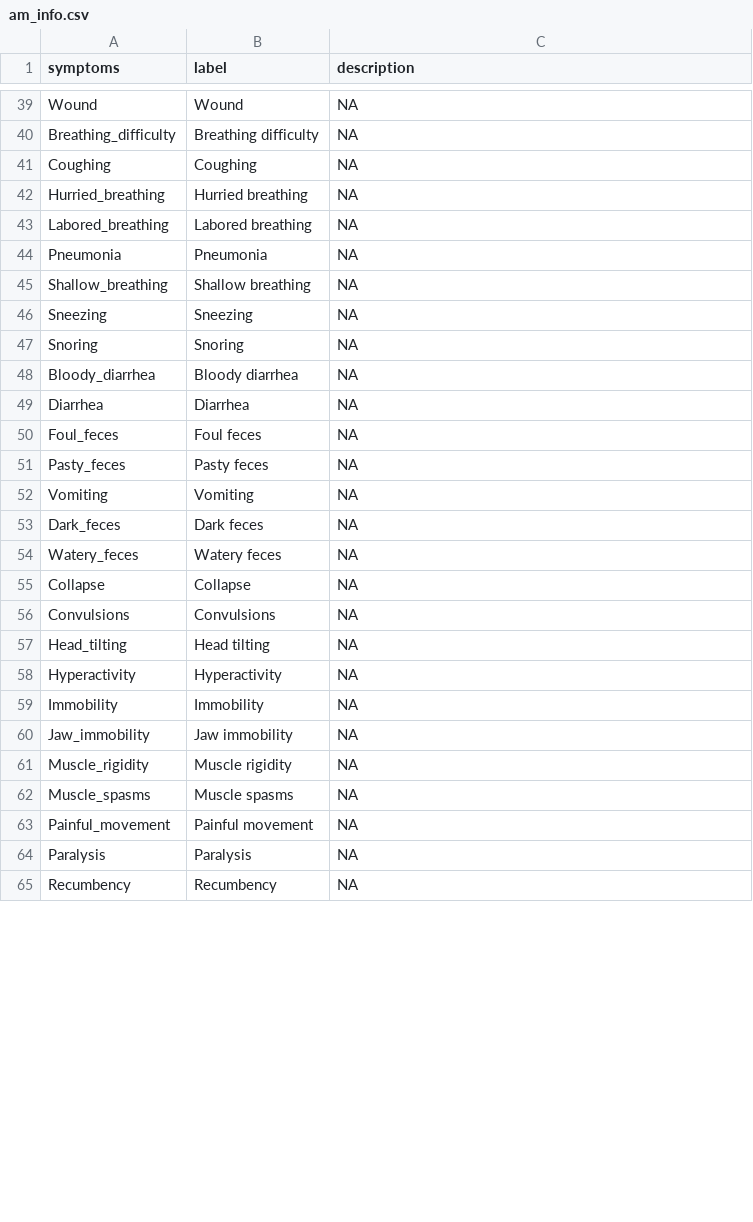
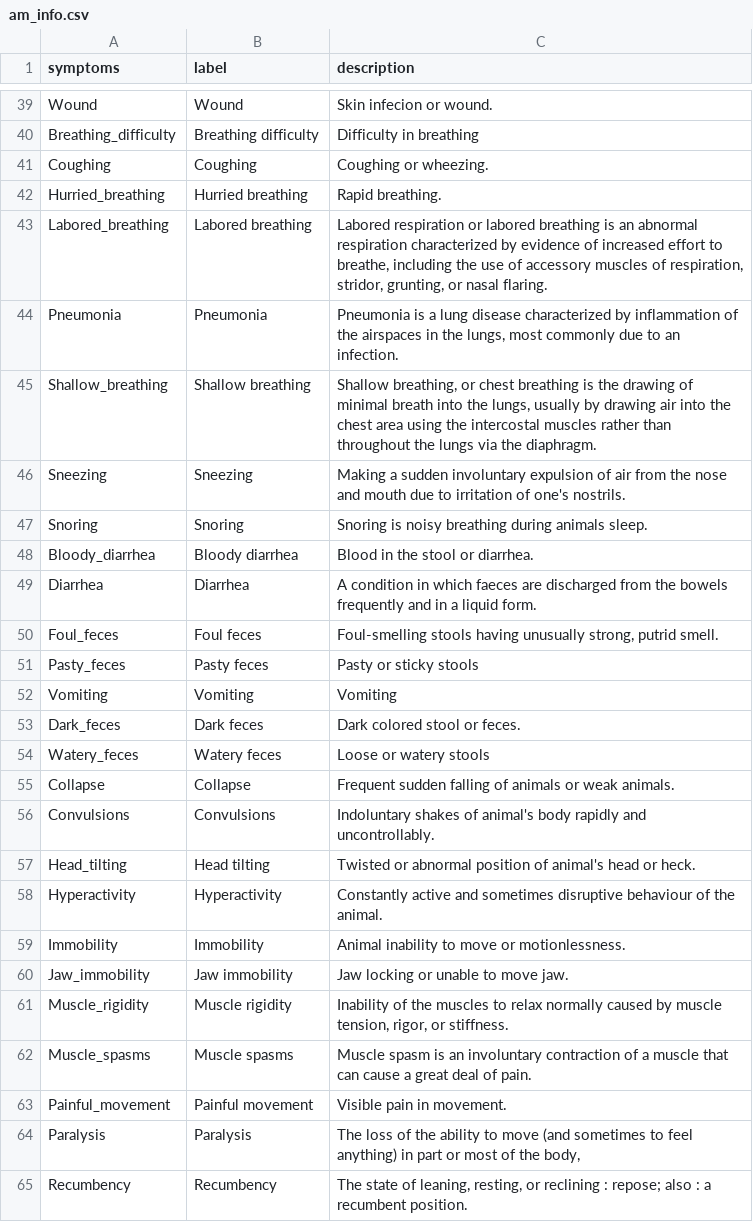
Before and after one commit to nilakanta123/PigDiseasesDiagnosis, a CSV file: data/am_info.csv, drawn as a sheet; only a part is shown, gaps mark what is left out; the diff covers the shown part only; the diff names each change by its address in the sheet, - before the commit and + after, or states it on an @@ line.

```diff
--- a/data/am_info.csv
+++ b/data/am_info.csv
-C39 (description): NA
+C39 (description): Skin infecion or wound.
-C40 (description): NA
+C40 (description): Difficulty in breathing
-C41 (description): NA
+C41 (description): Coughing or wheezing.
-C42 (description): NA
+C42 (description): Rapid breathing.
-C43 (description): NA
+C43 (description): Labored respiration or labored breathing is an abnormal respiration characterized by evidence of increased effort to breathe, including the use of accessory muscles of respiration, stridor, grunting, or nasal flaring.
-C44 (description): NA
+C44 (description): Pneumonia is a lung disease characterized by inflammation of the airspaces in the lungs, most commonly due to an infection.
-C45 (description): NA
+C45 (description): Shallow breathing, or chest breathing is the drawing of minimal breath into the lungs, usually by drawing air into the chest area using the intercostal muscles rather than throughout the lungs via the diaphragm.
-C46 (description): NA
+C46 (description): Making a sudden involuntary expulsion of air from the nose and mouth due to irritation of one's nostrils.
-C47 (description): NA
+C47 (description): Snoring is noisy breathing during animals sleep.
-C48 (description): NA
+C48 (description): Blood in the stool or diarrhea.
-C49 (description): NA
+C49 (description): A condition in which faeces are discharged from the bowels frequently and in a liquid form.
-C50 (description): NA
+C50 (description): Foul-smelling stools having unusually strong, putrid smell.
-C51 (description): NA
+C51 (description): Pasty or sticky stools
-C52 (description): NA
+C52 (description): Vomiting
-C53 (description): NA
+C53 (description): Dark colored stool or feces.
-C54 (description): NA
+C54 (description): Loose or watery stools
-C55 (description): NA
+C55 (description): Frequent sudden falling of animals or weak animals.
-C56 (description): NA
+C56 (description): Indoluntary shakes of animal's body rapidly and uncontrollably.
-C57 (description): NA
+C57 (description): Twisted or abnormal position of animal's head or heck.
-C58 (description): NA
+C58 (description): Constantly active and sometimes disruptive behaviour of the animal.
-C59 (description): NA
+C59 (description): Animal inability to move or motionlessness.
-C60 (description): NA
+C60 (description): Jaw locking or unable to move jaw.
-C61 (description): NA
+C61 (description): Inability of the muscles to relax normally caused by muscle tension, rigor, or stiffness.
-C62 (description): NA
+C62 (description): Muscle spasm is an involuntary contraction of a muscle that can cause a great deal of pain.
-C63 (description): NA
+C63 (description): Visible pain in movement.
-C64 (description): NA
+C64 (description): The loss of the ability to move (and sometimes to feel anything) in part or most of the body,
-C65 (description): NA
+C65 (description): The state of leaning, resting, or reclining : repose; also : a recumbent position.
```
Also changed, not shown: 52 edited cells elsewhere in this file, data/am.csv, data/pm_info.csv, 15 other files.
